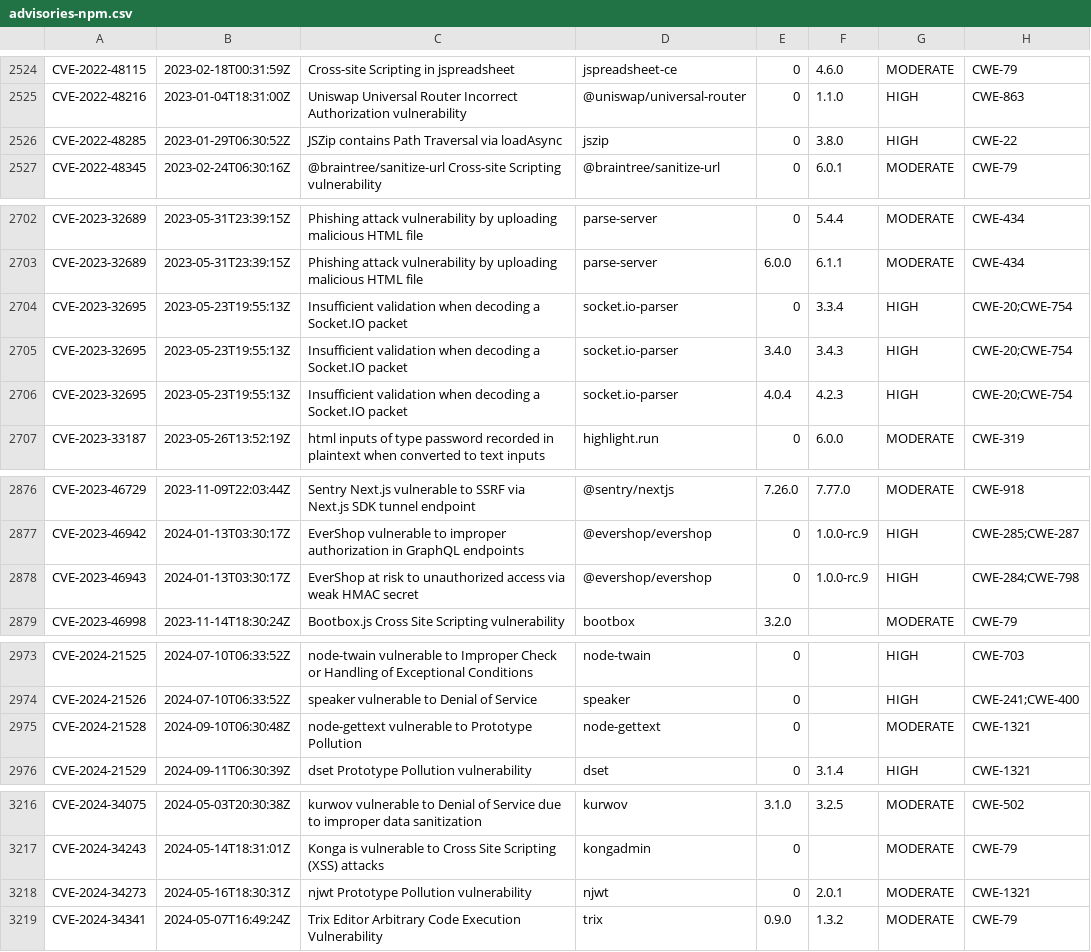
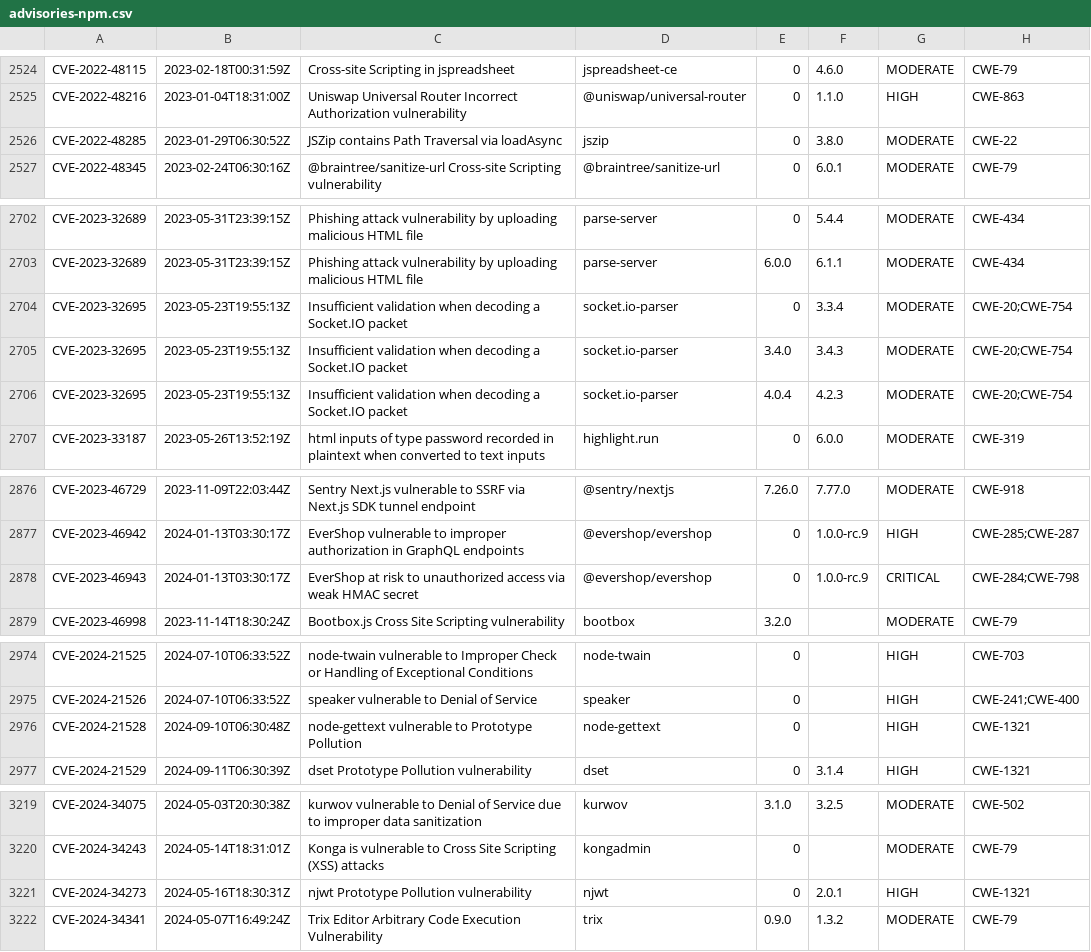
Before and after one commit to openrewrite/rewrite-nodejs, a CSV file: src/main/resources/advisories-npm.csv, drawn as a sheet; only a part is shown, gaps mark what is left out; the diff covers the shown part only.

```diff
--- a/src/main/resources/advisories-npm.csv
+++ b/src/main/resources/advisories-npm.csv
@@ -2525,3 +2525,3 @@ CVE-2022-48115,2023-02-18T00:31:59Z,"Cross-site Scripting in jspreadsheet",jspre
 CVE-2022-48216,2023-01-04T18:31:00Z,"Uniswap Universal Router Incorrect Authorization vulnerability","@uniswap/universal-router",0,1.1.0,HIGH,CWE-863
-CVE-2022-48285,2023-01-29T06:30:52Z,"JSZip contains Path Traversal via loadAsync",jszip,0,3.8.0,HIGH,CWE-22
+CVE-2022-48285,2023-01-29T06:30:52Z,"JSZip contains Path Traversal via loadAsync",jszip,0,3.8.0,MODERATE,CWE-22
 CVE-2022-48345,2023-02-24T06:30:16Z,"@braintree/sanitize-url Cross-site Scripting vulnerability",@braintree/sanitize-url,0,6.0.1,MODERATE,CWE-79
@@ -2703,5 +2703,5 @@ CVE-2023-32689,2023-05-31T23:39:15Z,"Phishing attack vulnerability by uploading
 CVE-2023-32689,2023-05-31T23:39:15Z,"Phishing attack vulnerability by uploading malicious HTML file",parse-server,6.0.0,6.1.1,MODERATE,CWE-434
-CVE-2023-32695,2023-05-23T19:55:13Z,"Insufficient validation when decoding a Socket.IO packet",socket.io-parser,0,3.3.4,HIGH,CWE-20;CWE-754
-CVE-2023-32695,2023-05-23T19:55:13Z,"Insufficient validation when decoding a Socket.IO packet",socket.io-parser,3.4.0,3.4.3,HIGH,CWE-20;CWE-754
-CVE-2023-32695,2023-05-23T19:55:13Z,"Insufficient validation when decoding a Socket.IO packet",socket.io-parser,4.0.4,4.2.3,HIGH,CWE-20;CWE-754
+CVE-2023-32695,2023-05-23T19:55:13Z,"Insufficient validation when decoding a Socket.IO packet",socket.io-parser,0,3.3.4,MODERATE,CWE-20;CWE-754
+CVE-2023-32695,2023-05-23T19:55:13Z,"Insufficient validation when decoding a Socket.IO packet",socket.io-parser,3.4.0,3.4.3,MODERATE,CWE-20;CWE-754
+CVE-2023-32695,2023-05-23T19:55:13Z,"Insufficient validation when decoding a Socket.IO packet",socket.io-parser,4.0.4,4.2.3,MODERATE,CWE-20;CWE-754
 CVE-2023-33187,2023-05-26T13:52:19Z,"html inputs of type password recorded in plaintext when converted to text inputs",highlight.run,0,6.0.0,MODERATE,CWE-319
@@ -2877,3 +2877,3 @@ CVE-2023-46729,2023-11-09T22:03:44Z,"Sentry Next.js vulnerable to SSRF via Next.
 CVE-2023-46942,2024-01-13T03:30:17Z,"EverShop vulnerable to improper authorization in GraphQL endpoints",@evershop/evershop,0,1.0.0-rc.9,HIGH,CWE-285;CWE-287
-CVE-2023-46943,2024-01-13T03:30:17Z,"EverShop at risk to unauthorized access via weak HMAC secret",@evershop/evershop,0,1.0.0-rc.9,HIGH,CWE-284;CWE-798
+CVE-2023-46943,2024-01-13T03:30:17Z,"EverShop at risk to unauthorized access via weak HMAC secret",@evershop/evershop,0,1.0.0-rc.9,CRITICAL,CWE-284;CWE-798
 CVE-2023-46998,2023-11-14T18:30:24Z,"Bootbox.js Cross Site Scripting vulnerability",bootbox,3.2.0,,MODERATE,CWE-79
@@ -2974,3 +2975,3 @@ CVE-2024-21525,2024-07-10T06:33:52Z,"node-twain vulnerable to Improper Check or
 CVE-2024-21526,2024-07-10T06:33:52Z,"speaker vulnerable to Denial of Service",speaker,0,,HIGH,CWE-241;CWE-400
-CVE-2024-21528,2024-09-10T06:30:48Z,"node-gettext vulnerable to Prototype Pollution",node-gettext,0,,MODERATE,CWE-1321
+CVE-2024-21528,2024-09-10T06:30:48Z,"node-gettext vulnerable to Prototype Pollution",node-gettext,0,,HIGH,CWE-1321
 CVE-2024-21529,2024-09-11T06:30:39Z,"dset Prototype Pollution vulnerability",dset,0,3.1.4,HIGH,CWE-1321
@@ -3217,3 +3220,3 @@ CVE-2024-34075,2024-05-03T20:30:38Z,"kurwov vulnerable to Denial of Service due
 CVE-2024-34243,2024-05-14T18:31:01Z,"Konga is vulnerable to Cross Site Scripting (XSS) attacks",kongadmin,0,,MODERATE,CWE-79
-CVE-2024-34273,2024-05-16T18:30:31Z,"njwt Prototype Pollution vulnerability",njwt,0,2.0.1,MODERATE,CWE-1321
+CVE-2024-34273,2024-05-16T18:30:31Z,"njwt Prototype Pollution vulnerability",njwt,0,2.0.1,HIGH,CWE-1321
 CVE-2024-34341,2024-05-07T16:49:24Z,"Trix Editor Arbitrary Code Execution Vulnerability",trix,0.9.0,1.3.2,MODERATE,CWE-79
```
Also changed, not shown: 6 added rows and 19 edited cells elsewhere in this file.
